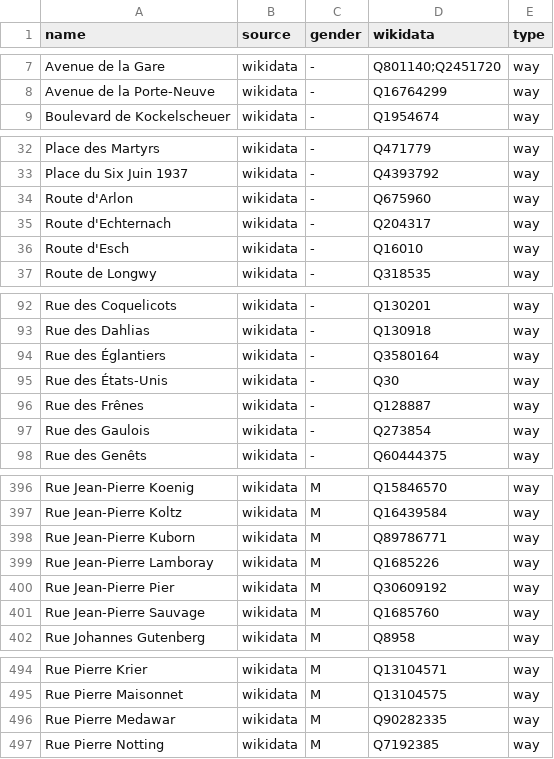
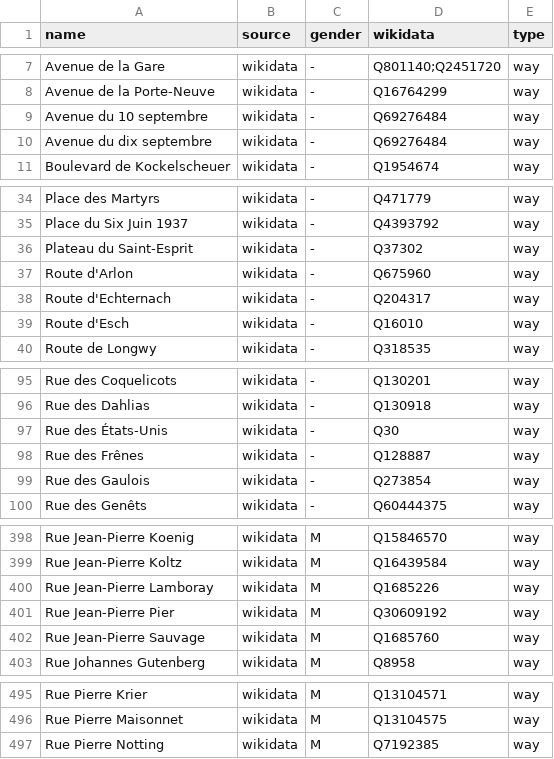
Before and after one commit to EqualStreetNames/equalstreetnames-luxembourg, a CSV file: data/gender.csv, drawn as a sheet; only a part is shown, gaps mark what is left out; removed rows and columns are numbered as before the commit, all else as after; the diff covers the shown part only; the diff names each change by its address in the sheet, - before the commit and + after, or states it on an @@ line.

```diff
--- a/data/gender.csv
+++ b/data/gender.csv
+row 9: Avenue du 10 septembre | wikidata | - | Q69276484 | way
+row 10: Avenue du dix septembre | wikidata | - | Q69276484 | way
+row 36: Plateau du Saint-Esprit | wikidata | - | Q37302 | way
-row 94: Rue des Églantiers | wikidata | - | Q3580164 | way
-row 398: Rue Jean-Pierre Kuborn | wikidata | M | Q89786771 | way
-row 496: Rue Pierre Medawar | wikidata | M | Q90282335 | way
```
Also changed, not shown: 1 edited cell elsewhere in this file, data/other.csv, 3 other files.
